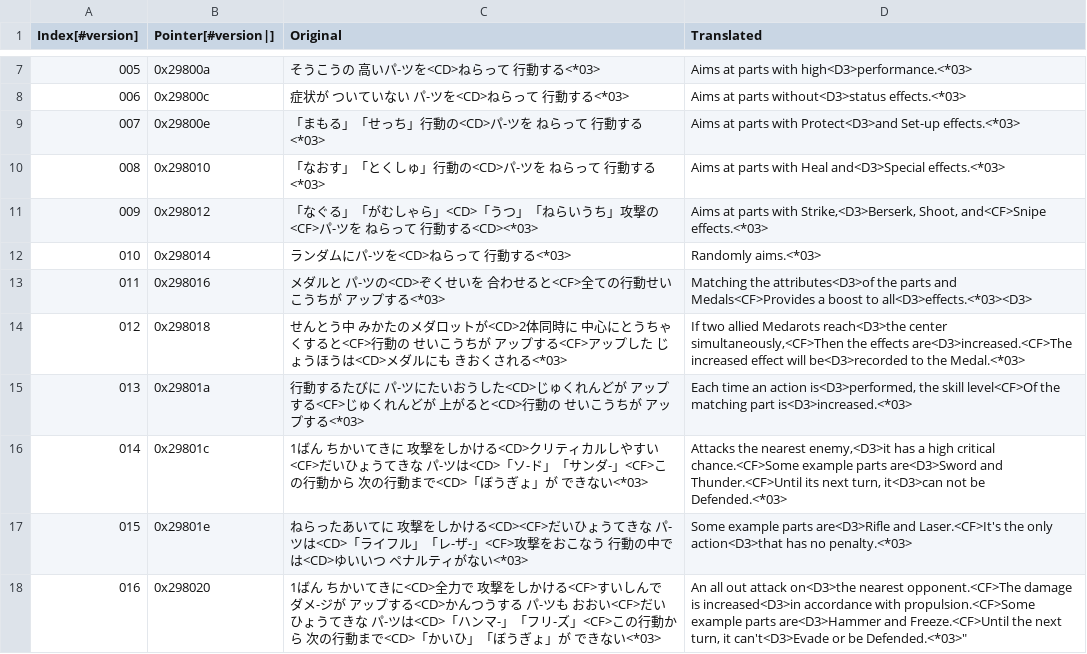
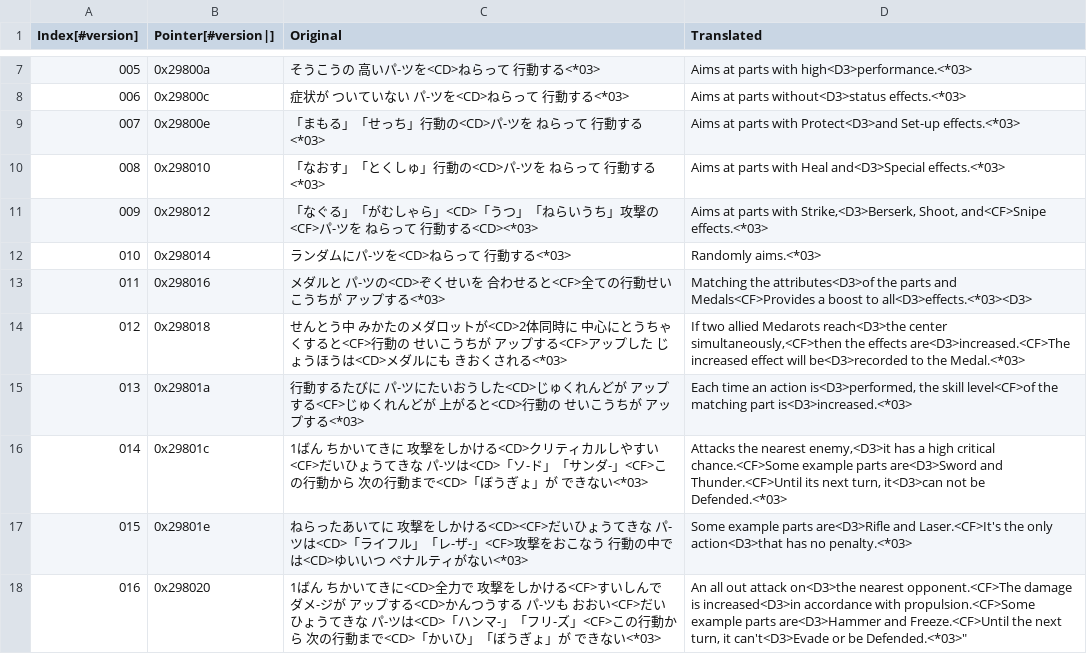
Before and after one commit to Medabots/medarot3, a CSV file: text/dialog/TextSection37.csv, drawn as a sheet; only a part is shown, gaps mark what is left out; the diff covers the shown part only.

```diff
--- a/text/dialog/TextSection37.csv
+++ b/text/dialog/TextSection37.csv
@@ -13,4 +13,4 @@
 011,0x298016,メダルと パ-ツの<CD>ぞくせいを 合わせると<CF>全ての行動せいこうちが アップする<*03>,Matching the attributes<D3>of the parts and Medals<CF>Provides a boost to all<D3>effects.<*03><D3>
-012,0x298018,せんとう中 みかたのメダロットが<CD>2体同時に 中心にとうちゃくすると<CF>行動の せいこうちが アップする<CF>アップした じょうほうは<CD>メダルにも きおくされる<*03>,"If two allied Medarots reach<D3>the center simultaneously,<CF>Then the effects are<D3>increased.<CF>The increased effect will be<D3>recorded to the Medal.<*03>"
-013,0x29801a,行動するたびに パ-ツにたいおうした<CD>じゅくれんどが アップする<CF>じゅくれんどが 上がると<CD>行動の せいこうちが アップする<*03>,"Each time an action is<D3>performed, the skill level<CF>Of the matching part is<D3>increased.<*03>"
+012,0x298018,せんとう中 みかたのメダロットが<CD>2体同時に 中心にとうちゃくすると<CF>行動の せいこうちが アップする<CF>アップした じょうほうは<CD>メダルにも きおくされる<*03>,"If two allied Medarots reach<D3>the center simultaneously,<CF>then the effects are<D3>increased.<CF>The increased effect will be<D3>recorded to the Medal.<*03>"
+013,0x29801a,行動するたびに パ-ツにたいおうした<CD>じゅくれんどが アップする<CF>じゅくれんどが 上がると<CD>行動の せいこうちが アップする<*03>,"Each time an action is<D3>performed, the skill level<CF>of the matching part is<D3>increased.<*03>"
 014,0x29801c,1ばん ちかいてきに 攻撃をしかける<CD>クリティカルしやすい<CF>だいひょうてきな パ-ツは<CD>「ソ-ド」「サンダ-」<CF>この行動から 次の行動まで<CD>「ぼうぎょ」が できない<*03>,"Attacks the nearest enemy,<D3>it has a high critical chance.<CF>Some example parts are<D3>Sword and Thunder.<CF>Until its next turn, it<D3>can not be Defended.<*03>"
```
Also changed, not shown: 4 edited cells elsewhere in this file, text/dialog/TextSection09.csv, text/dialog/TextSection11.csv, 1 other file.
